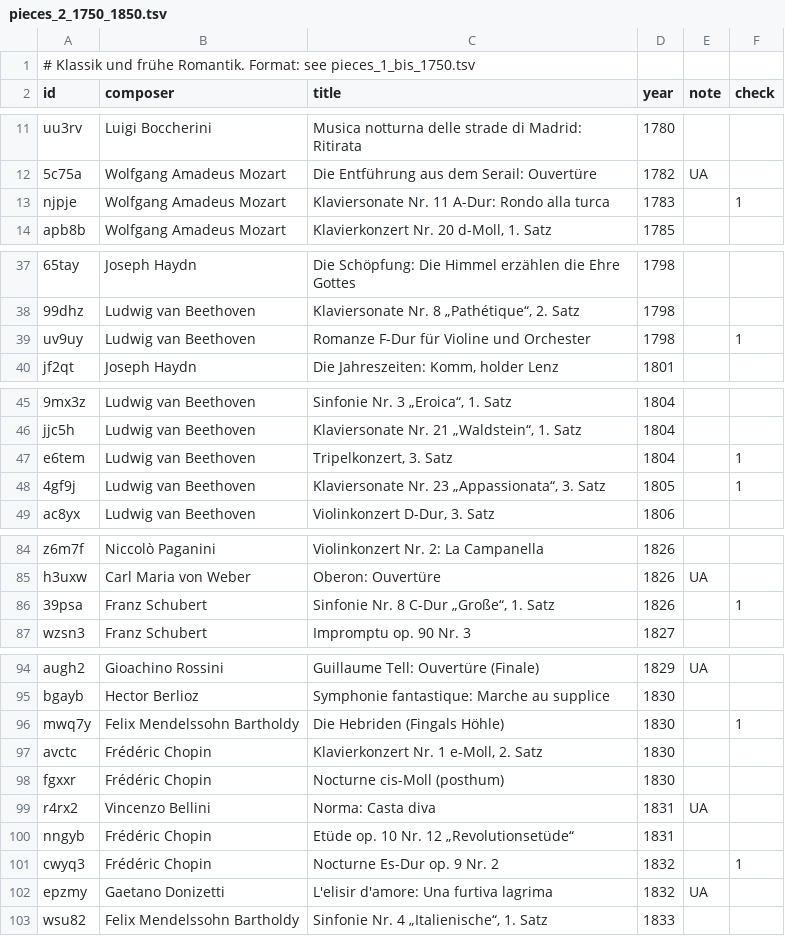
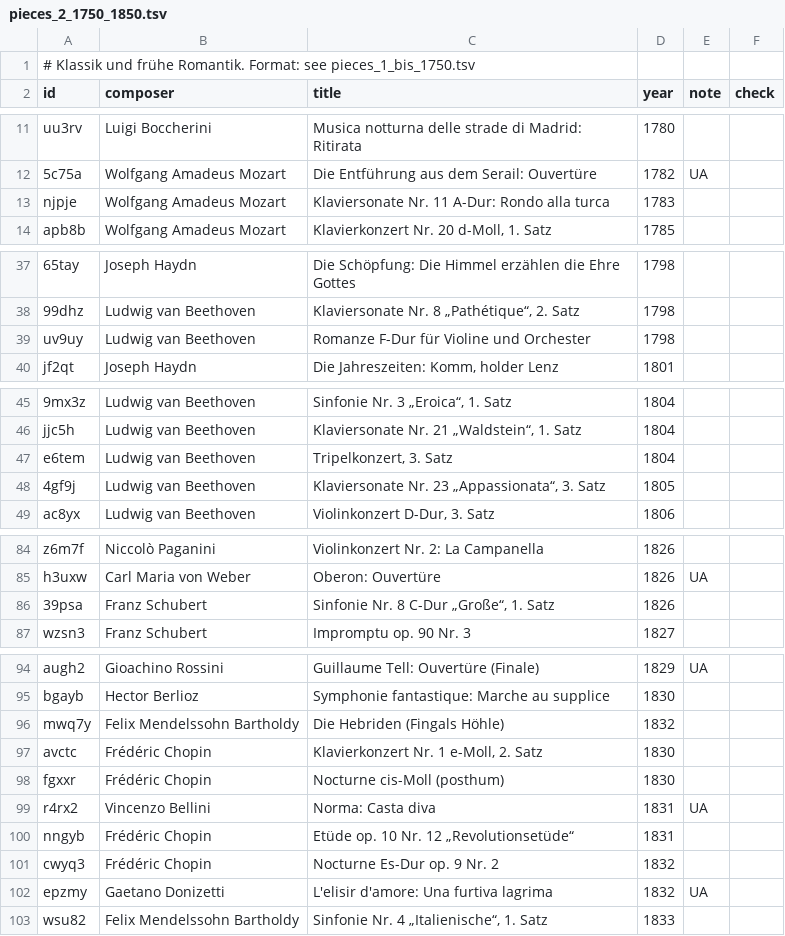
Before and after one commit to Olivier-schroeder/klassik-zeitreise, a TSV file: data/pieces_2_1750_1850.tsv, drawn as a sheet; only a part is shown, gaps mark what is left out; the diff covers the shown part only; the diff names each change by its address in the sheet, - before the commit and + after, or states it on an @@ line.

```diff
--- a/data/pieces_2_1750_1850.tsv
+++ b/data/pieces_2_1750_1850.tsv
-F13 (check): 1
+F13 (check): (empty)
-F39 (check): 1
+F39 (check): (empty)
-F47:F48 (check): 1
+F47:F48 (check): (empty)
-F86 (check): 1
+F86 (check): (empty)
-D96 (year): 1830
+D96 (year): 1832
-F96 (check): 1
+F96 (check): (empty)
-F101 (check): 1
+F101 (check): (empty)
```
Also changed, not shown: 1 edited cell elsewhere in this file, data/pieces_1_bis_1750.tsv, data/pieces_3_1850_1900.tsv, 3 other files.
